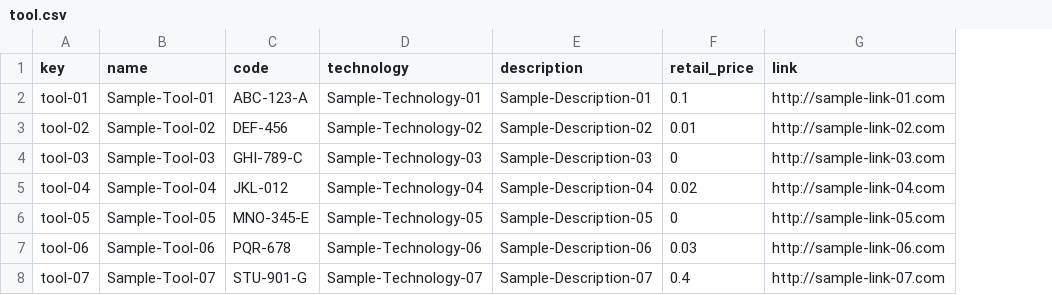
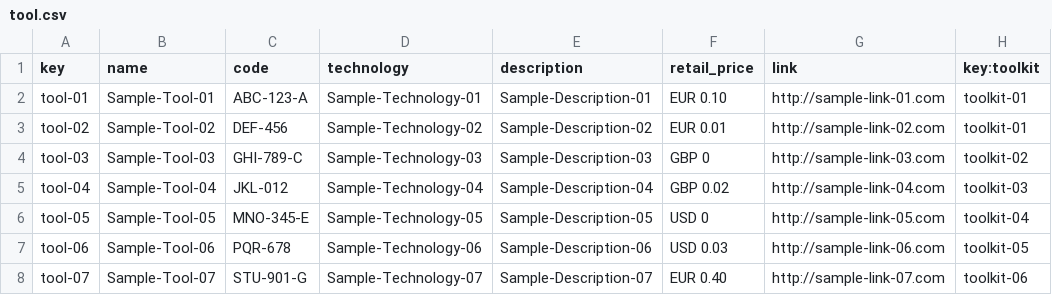
Before and after one commit to Alex-GF/Acme-Toolkits, a CSV file: src/main/webapp/WEB-INF/resources/sample-data/tool.csv, drawn as a sheet; the diff names each change by its address in the sheet, - before the commit and + after, or states it on an @@ line.

```diff
--- a/src/main/webapp/WEB-INF/resources/sample-data/tool.csv
+++ b/src/main/webapp/WEB-INF/resources/sample-data/tool.csv
+column H (key:toolkit), rows 2-8: toolkit-01 | toolkit-01 | toolkit-02 | toolkit-03 | toolkit-04 | toolkit-05 | toolkit-06
-F2 (retail_price): 0.1
+F2 (retail_price): EUR 0.10
-F3 (retail_price): 0.01
+F3 (retail_price): EUR 0.01
-F4 (retail_price): 0
+F4 (retail_price): GBP 0
-F5 (retail_price): 0.02
+F5 (retail_price): GBP 0.02
-F6 (retail_price): 0
+F6 (retail_price): USD 0
-F7 (retail_price): 0.03
+F7 (retail_price): USD 0.03
-F8 (retail_price): 0.4
+F8 (retail_price): EUR 0.40
```
Also changed, not shown: src/main/webapp/WEB-INF/resources/sample-data/component.csv, src/main/webapp/WEB-INF/resources/sample-data/toolkit.csv, 19 other files.
